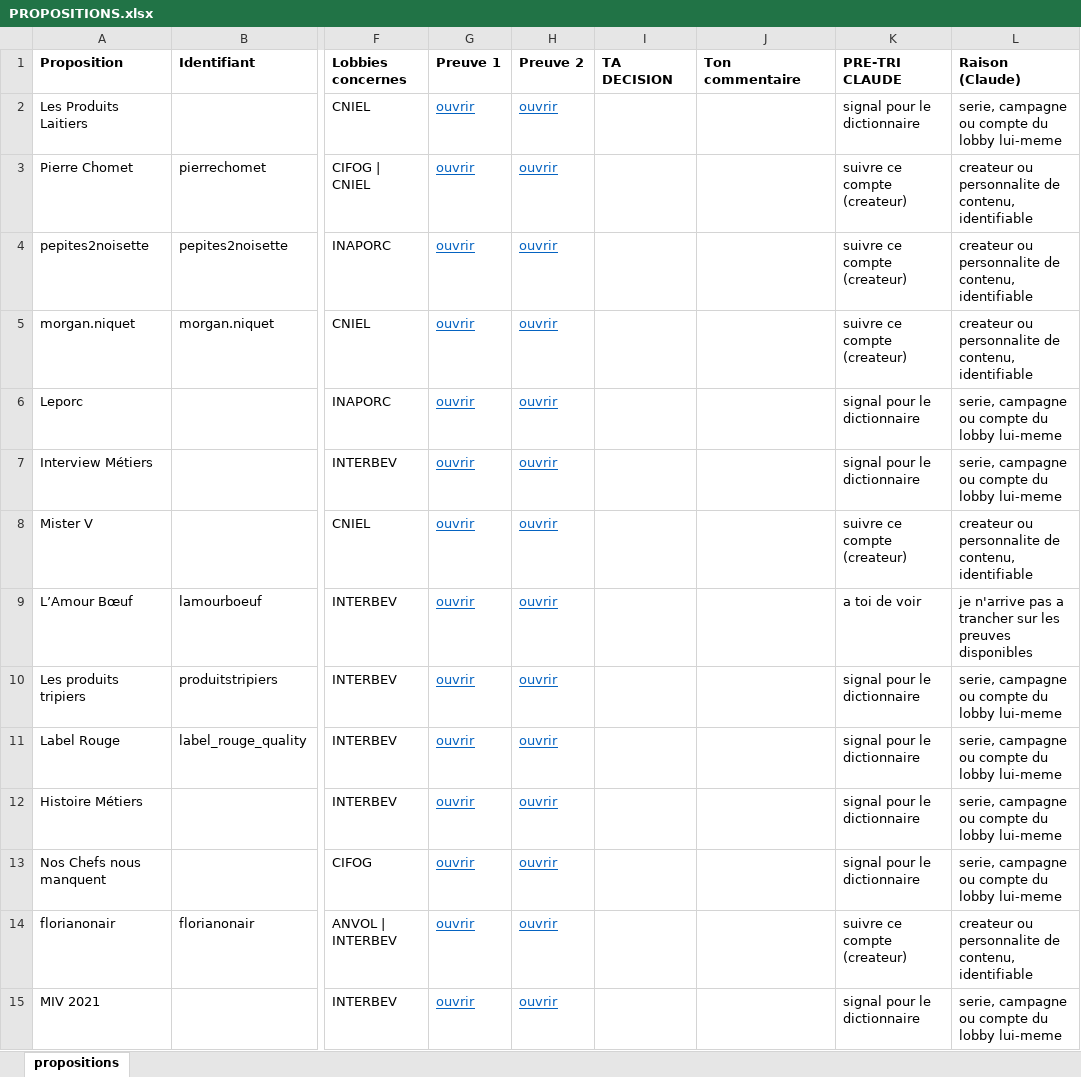
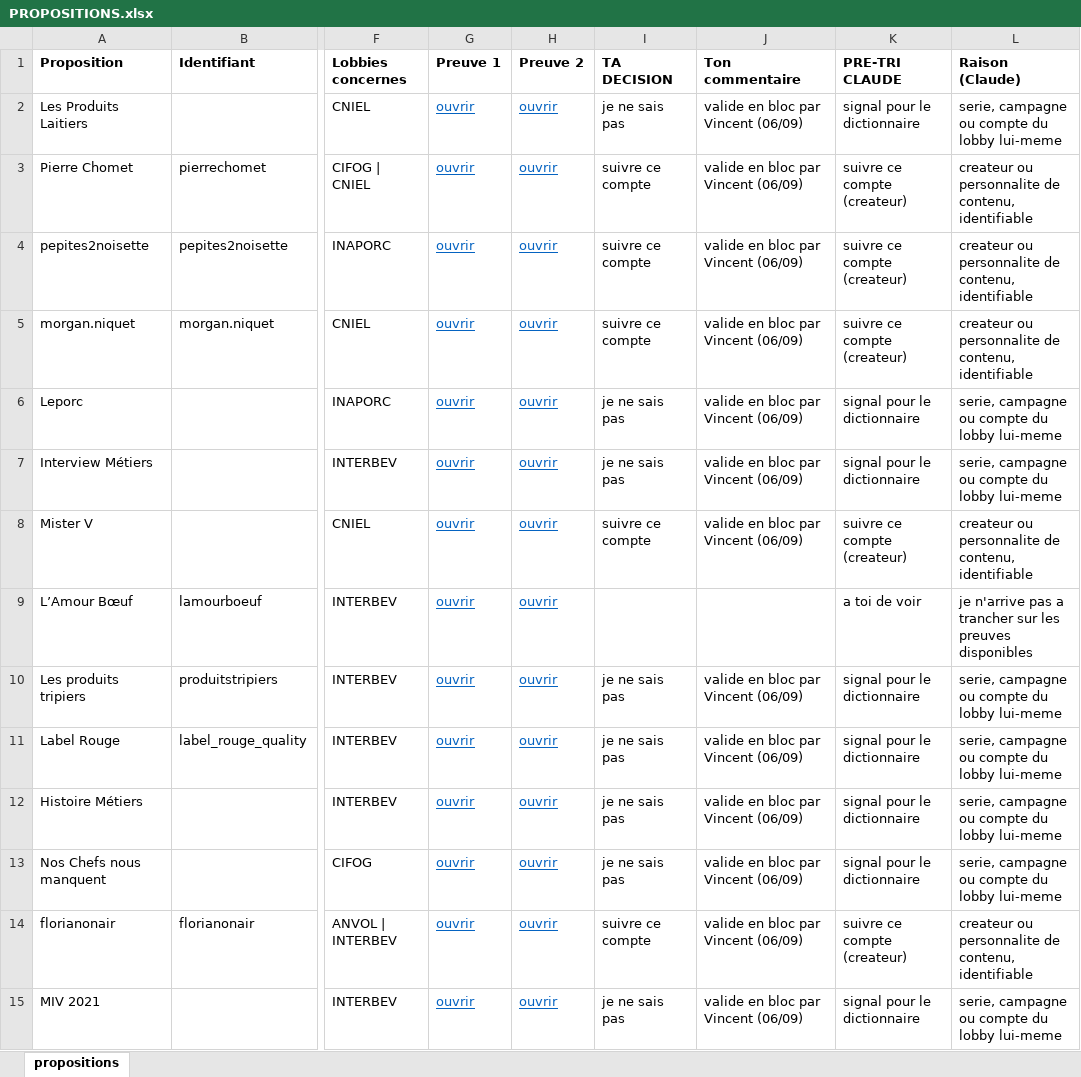
Before and after one commit to Tamateatea/veille-filiere, an Excel workbook: PROPOSITIONS.xlsx, sheet propositions, drawn as a sheet; only a part is shown, gaps mark what is left out; values as stored, in another font and other column widths than the file's, no borders; the diff covers the shown part only; the diff names each change by its address in the sheet, - before the commit and + after, or states it on an @@ line.

```diff
--- a/PROPOSITIONS.xlsx (sheet propositions)
+++ b/PROPOSITIONS.xlsx (sheet propositions)
-I2 (TA DECISION): (empty)
+I2 (TA DECISION): je ne sais pas
-J2:J8 (Ton commentaire): (empty)
+J2:J8 (Ton commentaire): valide en bloc par Vincent (06/09)
-I3:I5 (TA DECISION): (empty)
+I3:I5 (TA DECISION): suivre ce compte
-I6:I7 (TA DECISION): (empty)
+I6:I7 (TA DECISION): je ne sais pas
-I8 (TA DECISION): (empty)
+I8 (TA DECISION): suivre ce compte
-I10:I13 (TA DECISION): (empty)
+I10:I13 (TA DECISION): je ne sais pas
-J10:J15 (Ton commentaire): (empty)
+J10:J15 (Ton commentaire): valide en bloc par Vincent (06/09)
-I14 (TA DECISION): (empty)
+I14 (TA DECISION): suivre ce compte
-I15 (TA DECISION): (empty)
+I15 (TA DECISION): je ne sais pas
```
Also changed, not shown: 434 edited cells elsewhere in this sheet, DICTIONNAIRE.xlsx, 3 other files.
